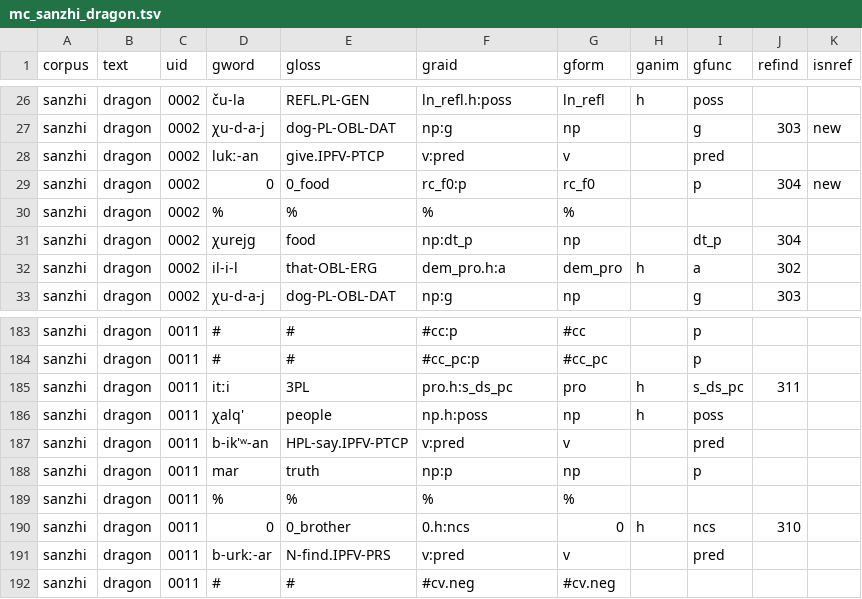
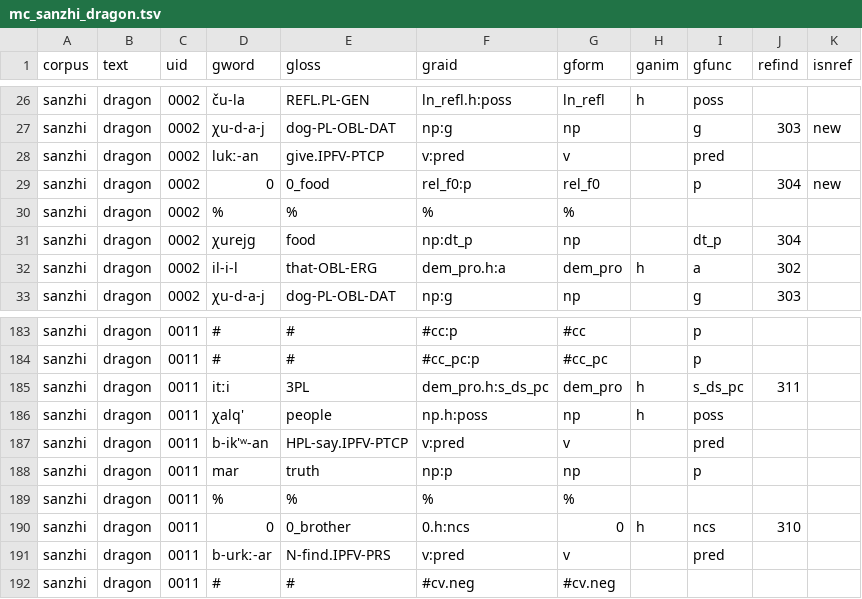
Before and after one commit to Multi-CAST/mcsanzhi, a TSV file: cldf/media/mc_sanzhi_dragon.tsv, drawn as a sheet; only a part is shown, gaps mark what is left out.

```diff
--- a/cldf/media/mc_sanzhi_dragon.tsv
+++ b/cldf/media/mc_sanzhi_dragon.tsv
@@ -28,3 +28,3 @@ sanzhi	dragon	0002	χu-d-a-j	dog-PL-OBL-DAT	np:g	np		g	303	new
 sanzhi	dragon	0002	lukː-an	give.IPFV-PTCP	v:pred	v		pred		
-sanzhi	dragon	0002	0	0_food	rc_f0:p	rc_f0		p	304	new
+sanzhi	dragon	0002	0	0_food	rel_f0:p	rel_f0		p	304	new
 sanzhi	dragon	0002	%	%	%	%				
@@ -184,3 +184,3 @@ sanzhi	dragon	0011	#	#	#cc:p	#cc		p
 sanzhi	dragon	0011	#	#	#cc_pc:p	#cc_pc		p		
-sanzhi	dragon	0011	itːi	3PL	pro.h:s_ds_pc	pro	h	s_ds_pc	311	
+sanzhi	dragon	0011	itːi	3PL	dem_pro.h:s_ds_pc	dem_pro	h	s_ds_pc	311	
 sanzhi	dragon	0011	χalq'	people	np.h:poss	np	h	poss		
```
Also changed, not shown: cldf/media/mc_sanzhi_kurban.tsv, cldf/media/mc_sanzhi_mill.tsv, 27 other files.
